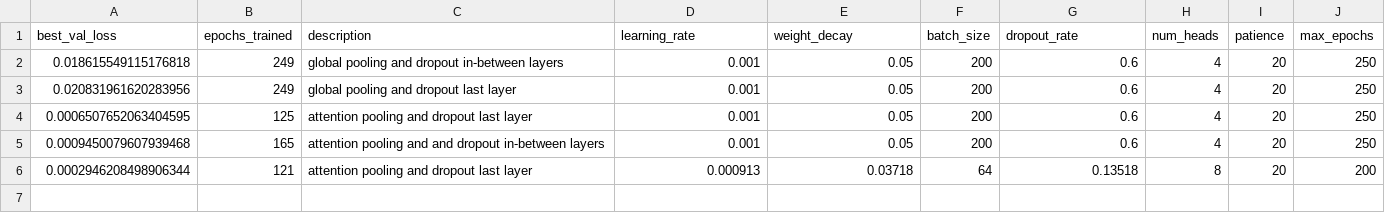
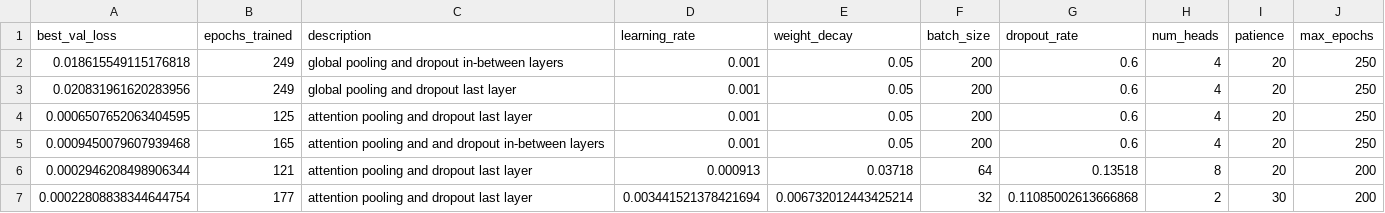
Before and after one commit to daniaherzalla/gnn-jamming-source-localization, a CSV file: results/model_metrics_and_params.csv, drawn as a sheet; the diff names each change by its address in the sheet, - before the commit and + after, or states it on an @@ line.

Commit message:
Added trained_model.pth, updated README, updated hyperparam tuning results

```diff
--- a/results/model_metrics_and_params.csv
+++ b/results/model_metrics_and_params.csv
+row 7: 0.00022808838344644754 | 177 | attention pooling and dropout last layer | 0.003441521378421694 | 0.006732012443425214 | 32 | 0.11085002613666868 | 2 | 30 | 200
```
Also changed, not shown: 9 other files.
